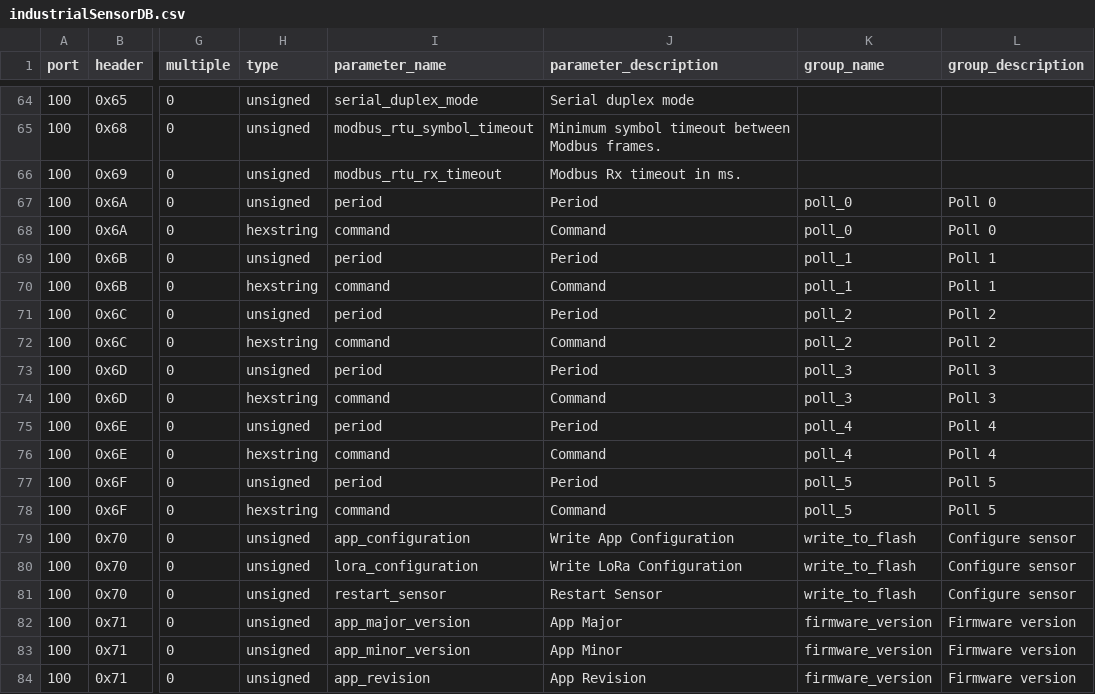
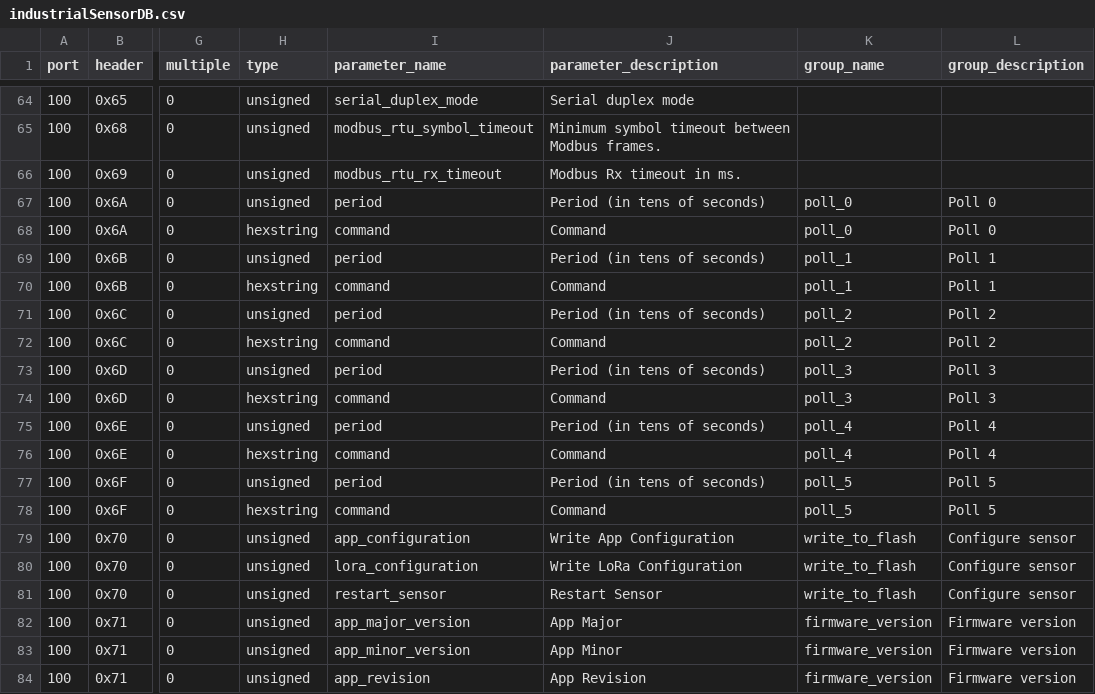
Before and after one commit to taraskuzyk/tek-sensor-config-backend-x-telia, a CSV file: resources/industrialSensorDB.csv, drawn as a sheet; only a part is shown, gaps mark what is left out; the diff names each change by its address in the sheet, - before the commit and + after, or states it on an @@ line.

```diff
--- a/resources/industrialSensorDB.csv
+++ b/resources/industrialSensorDB.csv
-J67 (parameter_description): Period
+J67 (parameter_description): Period (in tens of seconds)
-J69 (parameter_description): Period
+J69 (parameter_description): Period (in tens of seconds)
-J71 (parameter_description): Period
+J71 (parameter_description): Period (in tens of seconds)
-J73 (parameter_description): Period
+J73 (parameter_description): Period (in tens of seconds)
-J75 (parameter_description): Period
+J75 (parameter_description): Period (in tens of seconds)
-J77 (parameter_description): Period
+J77 (parameter_description): Period (in tens of seconds)
```
Also changed, not shown: 1 other file.
